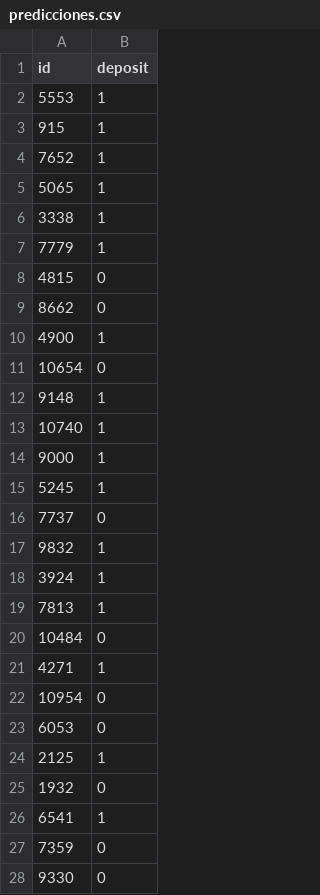
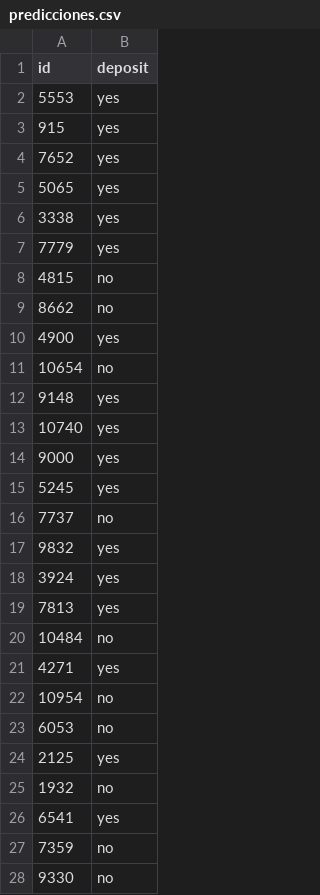
Before and after one commit to jmduroagea/bank-deposit-prediction, a CSV file: predicciones.csv, drawn as a sheet; only a part is shown; the diff covers the shown part only.

```diff
--- a/predicciones.csv
+++ b/predicciones.csv
@@ -1,28 +1,28 @@
 id,deposit
-5553,1
-915,1
-7652,1
-5065,1
-3338,1
-7779,1
-4815,0
-8662,0
-4900,1
-10654,0
-9148,1
-10740,1
-9000,1
-5245,1
-7737,0
-9832,1
-3924,1
-7813,1
-10484,0
-4271,1
-10954,0
-6053,0
-2125,1
-1932,0
-6541,1
-7359,0
-9330,0
+5553,yes
+915,yes
+7652,yes
+5065,yes
+3338,yes
+7779,yes
+4815,no
+8662,no
+4900,yes
+10654,no
+9148,yes
+10740,yes
+9000,yes
+5245,yes
+7737,no
+9832,yes
+3924,yes
+7813,yes
+10484,no
+4271,yes
+10954,no
+6053,no
+2125,yes
+1932,no
+6541,yes
+7359,no
+9330,no
```
Also changed, not shown: 135 edited cells elsewhere in this file, Predicciones_Bank_Gating_Network_Final.csv, 8 other files.
